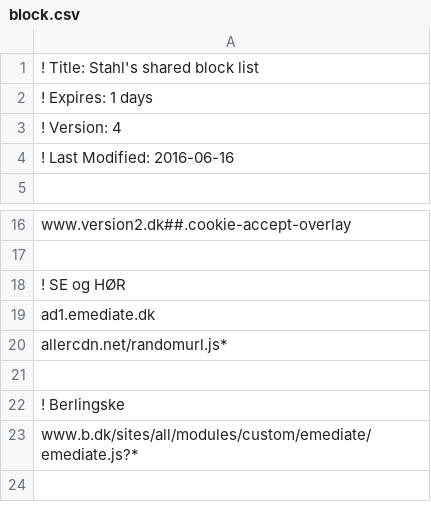
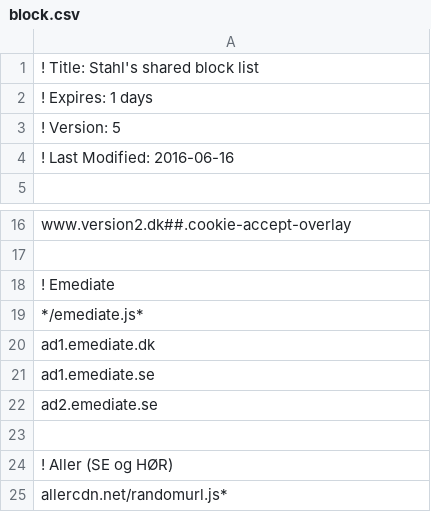
Before and after one commit to emilstahl/blocklist, a CSV file: block.csv, drawn as a sheet; only a part is shown, gaps mark what is left out.

Commit message:
Added global filter for Emediate

```diff
--- a/block.csv
+++ b/block.csv
@@ -2,3 +2,3 @@
 ! Expires: 1 days
-! Version: 4
+! Version: 5
 ! Last Modified: 2016-06-16
@@ -17,7 +17,9 @@ www.version2.dk##.cookie-accept-overlay
 
-! SE og HØR
+! Emediate
+*/emediate.js*
 ad1.emediate.dk
+ad1.emediate.se
+ad2.emediate.se
+
+! Aller (SE og HØR)
 allercdn.net/randomurl.js*
-
-! Berlingske
-www.b.dk/sites/all/modules/custom/emediate/emediate.js?*
```
